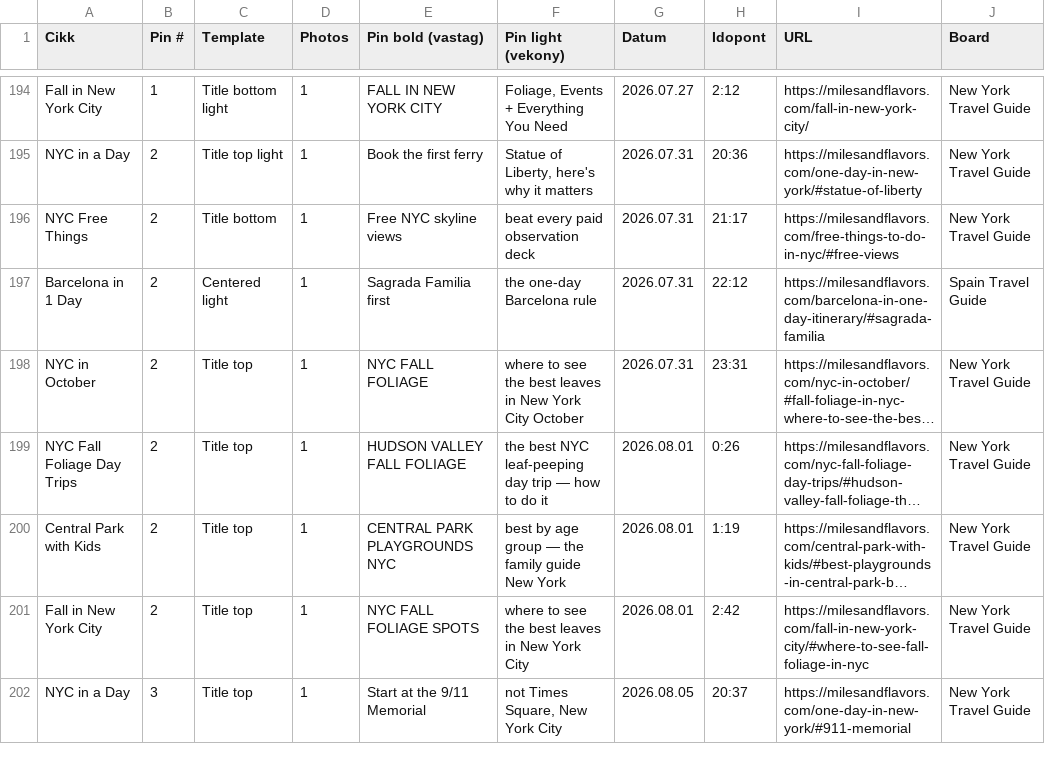
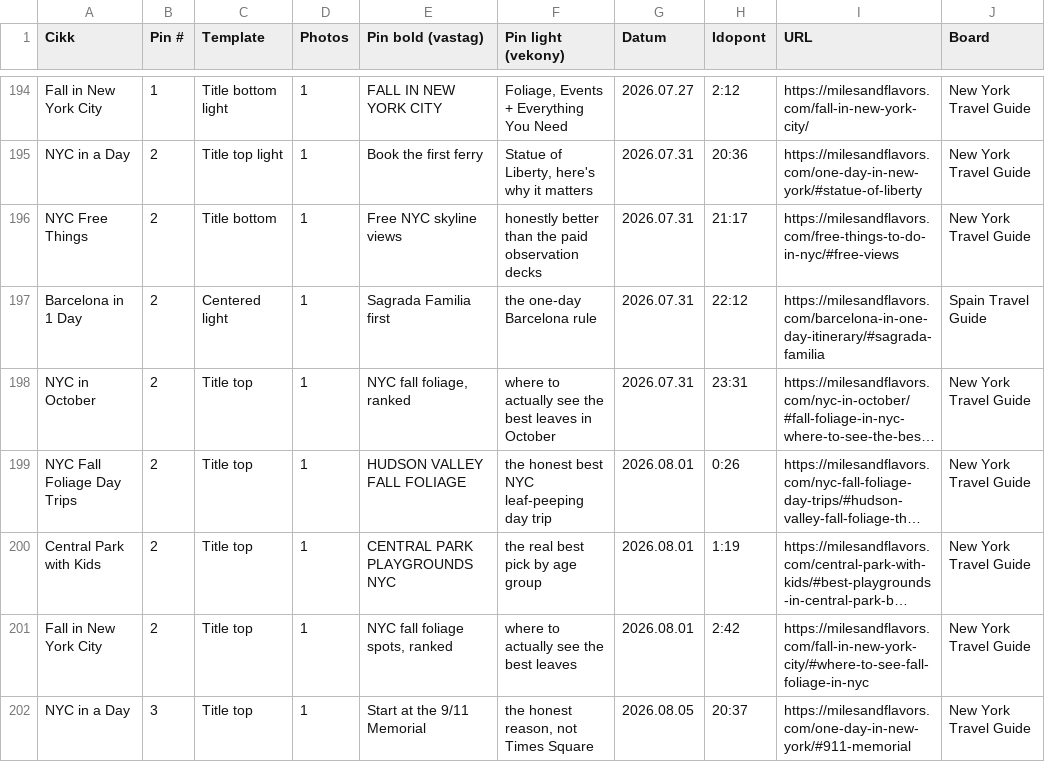
Before and after one commit to milesandflavors/pinfactory, a CSV file: pins.csv, drawn as a sheet; only a part is shown, gaps mark what is left out; long unchanged cells end in …; the diff covers the shown part only; the diff names each change by its address in the sheet, - before the commit and + after, or states it on an @@ line.

Commit message:
Reframe upcoming pin copy toward practical/tips angle
Audience Insights shows a 6.84x affinity for "Travel Tips" vs near-baseline
affinity for generic "Travel Destinations" content. Rewrote bold/light copy
for 32 upcoming pins (today through 2026.08.06) to lead with worth-it/honest/
here's-why framing instead of plain destination or bucket-list phrasing.
Re-rendered the 8 pins that already had static images generated.

```diff
--- a/pins.csv
+++ b/pins.csv
-F196 (Pin light (vekony)): beat every paid observation deck
+F196 (Pin light (vekony)): honestly better than the paid observation decks
-E198 (Pin bold (vastag)): NYC FALL FOLIAGE
+E198 (Pin bold (vastag)): NYC fall foliage, ranked
-F198 (Pin light (vekony)): where to see the best leaves in New York City October
+F198 (Pin light (vekony)): where to actually see the best leaves in October
-F199 (Pin light (vekony)): the best NYC leaf-peeping day trip — how to do it
+F199 (Pin light (vekony)): the honest best NYC leaf-peeping day trip
-F200 (Pin light (vekony)): best by age group — the family guide New York
+F200 (Pin light (vekony)): the real best pick by age group
-E201 (Pin bold (vastag)): NYC FALL FOLIAGE SPOTS
+E201 (Pin bold (vastag)): NYC fall foliage spots, ranked
-F201 (Pin light (vekony)): where to see the best leaves in New York City
+F201 (Pin light (vekony)): where to actually see the best leaves
-F202 (Pin light (vekony)): not Times Square, New York City
+F202 (Pin light (vekony)): the honest reason, not Times Square
```
Also changed, not shown: 33 edited cells elsewhere in this file, 8 other files.
